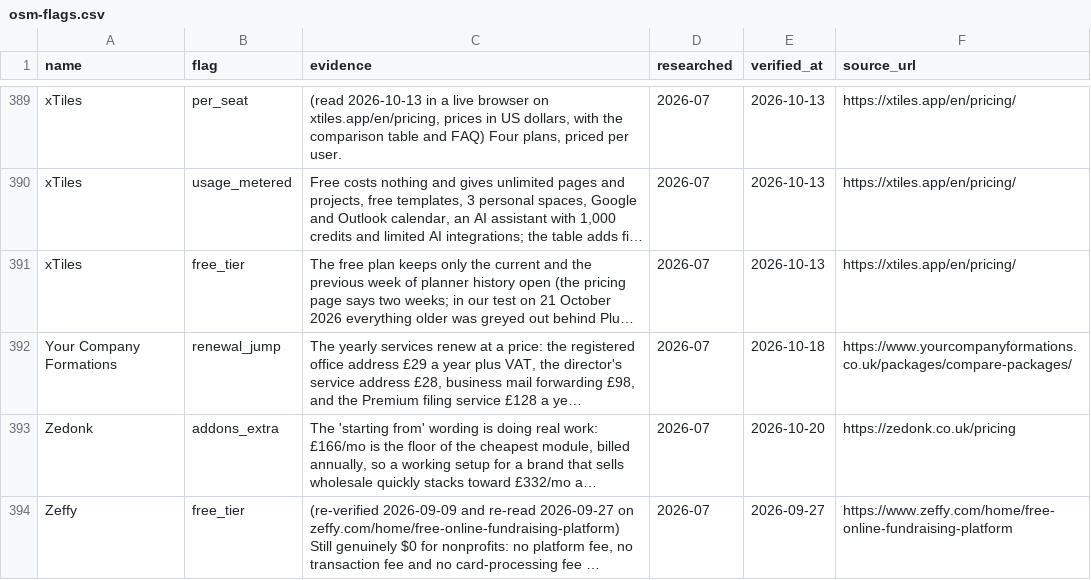
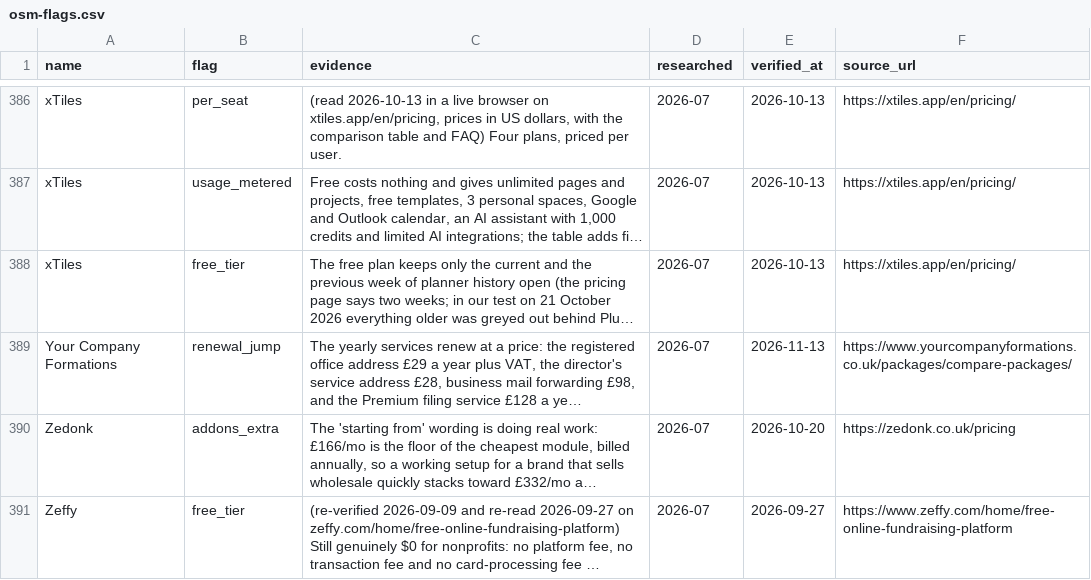
Before and after one commit to NewBegin-gif/officesoftwaremarketplace, a CSV file: data/osm-flags.csv, drawn as a sheet; only a part is shown, gaps mark what is left out; long unchanged cells end in …; addresses are those after the commit; the diff covers the shown part only; the diff names each change by its address in the sheet, - before the commit and + after, or states it on an @@ line.

```diff
--- a/data/osm-flags.csv
+++ b/data/osm-flags.csv
-E389 (verified_at): 2026-10-18
+E389 (verified_at): 2026-11-13
```
Also changed, not shown: 4 removed rows and 10 edited cells elsewhere in this file, data/osm-tools.csv, 5 other files.
